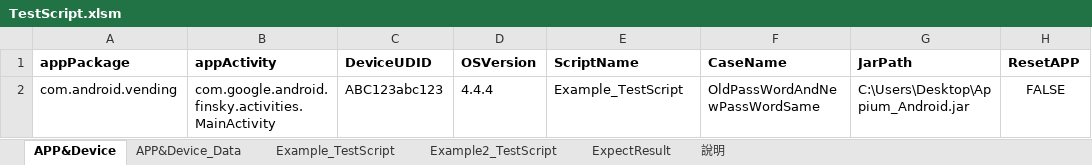
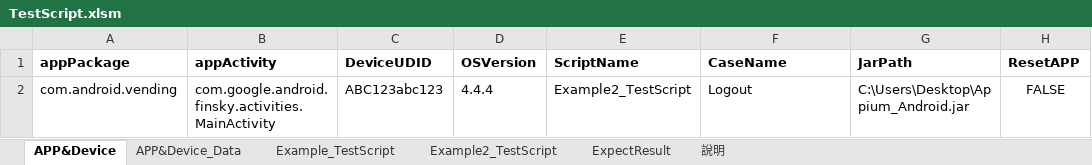
Before and after one commit to Gilleschen/Appium_Auto_Testing, an Excel workbook: TestScript.xlsm, sheet APP&Device, drawn as a sheet; only a part is shown; values as stored, in another font and other column widths than the file's, no borders; charts and pictures not drawn; the diff names each change by its address in the sheet, - before the commit and + after, or states it on an @@ line.

Commit message:
update

```diff
--- a/TestScript.xlsm (sheet APP&Device)
+++ b/TestScript.xlsm (sheet APP&Device)
-E2 (ScriptName): Example_TestScript
+E2 (ScriptName): Example2_TestScript
-F2 (CaseName): OldPassWordAndNewPassWordSame
+F2 (CaseName): Logout
```
Also changed, not shown: charts or pictures.
